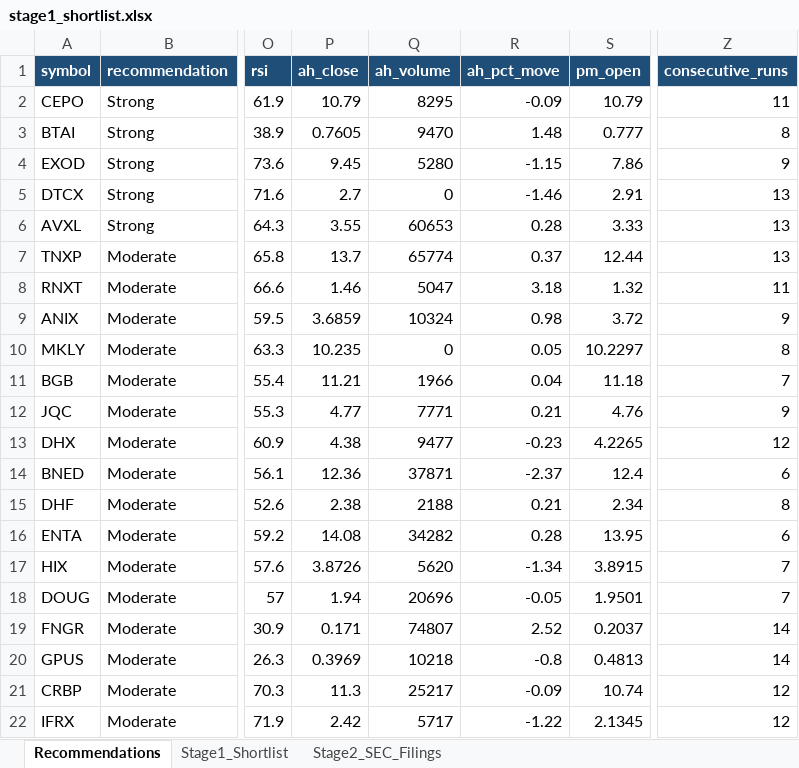
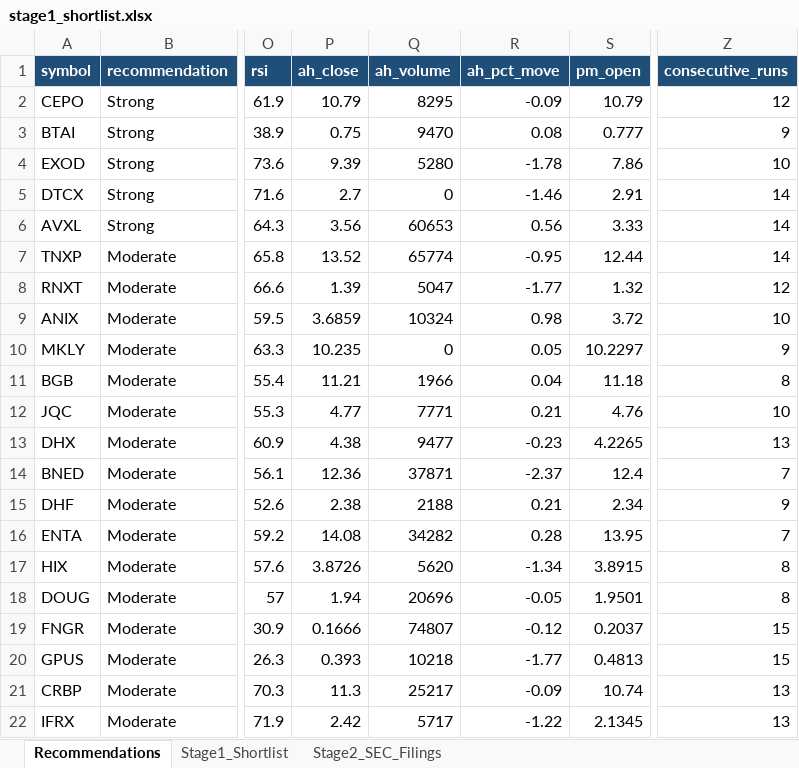
Before and after one commit to ARa2of/Small_Caps_Screener, an Excel workbook: output/stage1_shortlist.xlsx, sheet Recommendations, drawn as a sheet; only a part is shown, gaps mark what is left out; values as stored, in another font and other column widths than the file's, no borders; the diff covers the shown part only; the diff names each change by its address in the sheet, - before the commit and + after, or states it on an @@ line.

```diff
--- a/output/stage1_shortlist.xlsx (sheet Recommendations)
+++ b/output/stage1_shortlist.xlsx (sheet Recommendations)
-Z2 (consecutive_runs): 11
+Z2 (consecutive_runs): 12
-P3 (ah_close): 0.7605
+P3 (ah_close): 0.75
-R3 (ah_pct_move): 1.48
+R3 (ah_pct_move): 0.08
-Z3 (consecutive_runs): 8
+Z3 (consecutive_runs): 9
-P4 (ah_close): 9.45
+P4 (ah_close): 9.39
-R4 (ah_pct_move): -1.15
+R4 (ah_pct_move): -1.78
-Z4 (consecutive_runs): 9
+Z4 (consecutive_runs): 10
-Z5:Z7 (consecutive_runs): 13
+Z5:Z7 (consecutive_runs): 14
-P6 (ah_close): 3.55
+P6 (ah_close): 3.56
-R6 (ah_pct_move): 0.28
+R6 (ah_pct_move): 0.56
-P7 (ah_close): 13.7
+P7 (ah_close): 13.52
-R7 (ah_pct_move): 0.37
+R7 (ah_pct_move): -0.95
-P8 (ah_close): 1.46
+P8 (ah_close): 1.39
-R8 (ah_pct_move): 3.18
+R8 (ah_pct_move): -1.77
-Z8 (consecutive_runs): 11
+Z8 (consecutive_runs): 12
-Z9 (consecutive_runs): 9
+Z9 (consecutive_runs): 10
-Z10 (consecutive_runs): 8
+Z10 (consecutive_runs): 9
-Z11 (consecutive_runs): 7
+Z11 (consecutive_runs): 8
-Z12 (consecutive_runs): 9
+Z12 (consecutive_runs): 10
-Z13 (consecutive_runs): 12
+Z13 (consecutive_runs): 13
-Z14 (consecutive_runs): 6
+Z14 (consecutive_runs): 7
-Z15 (consecutive_runs): 8
+Z15 (consecutive_runs): 9
-Z16 (consecutive_runs): 6
+Z16 (consecutive_runs): 7
-Z17:Z18 (consecutive_runs): 7
+Z17:Z18 (consecutive_runs): 8
-P19 (ah_close): 0.171
+P19 (ah_close): 0.1666
-R19 (ah_pct_move): 2.52
+R19 (ah_pct_move): -0.12
-Z19:Z20 (consecutive_runs): 14
+Z19:Z20 (consecutive_runs): 15
-P20 (ah_close): 0.3969
+P20 (ah_close): 0.393
-R20 (ah_pct_move): -0.8
+R20 (ah_pct_move): -1.77
-Z21:Z22 (consecutive_runs): 12
+Z21:Z22 (consecutive_runs): 13
```
Also changed, not shown: 140 edited cells elsewhere in this sheet, sheet Stage1_Shortlist, 2 other files.
